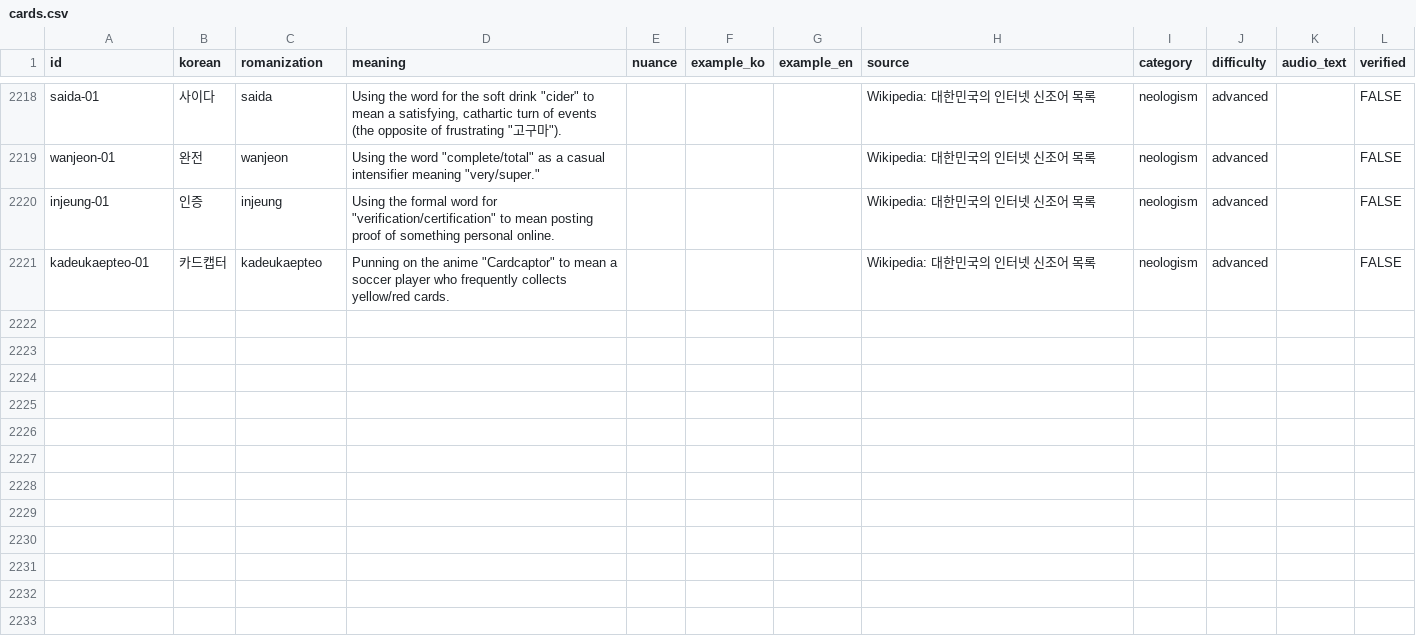
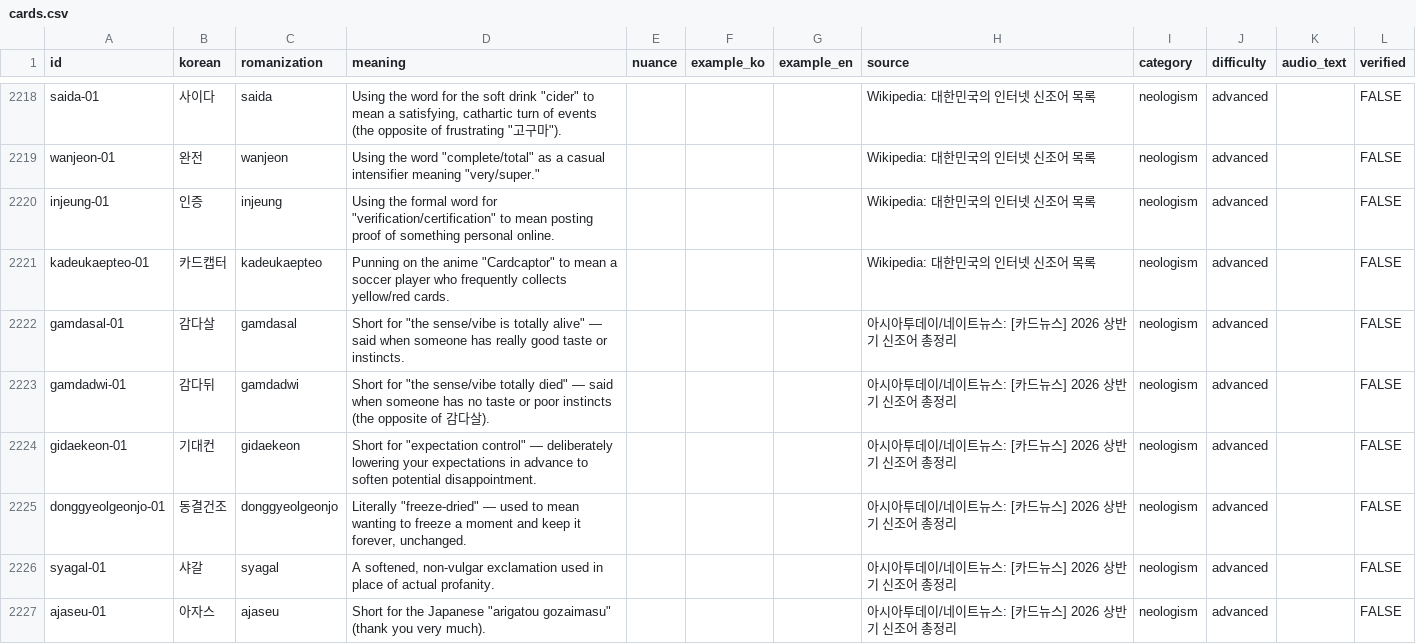
Before and after one commit to kayla-koree/koree-multipage-v0.2, a CSV file: data/cards.csv, drawn as a sheet; only a part is shown, gaps mark what is left out; the diff covers the shown part only.

```diff
--- a/data/cards.csv
+++ b/data/cards.csv
@@ -2221 +2221,7 @@ injeung-01,인증,injeung,"Using the formal word for ""verification/certificatio
 kadeukaepteo-01,카드캡터,kadeukaepteo,"Punning on the anime ""Cardcaptor"" to mean a soccer player who frequently collects yellow/red cards.",,,,Wikipedia: 대한민국의 인터넷 신조어 목록,neologism,advanced,,FALSE
+gamdasal-01,감다살,gamdasal,"Short for ""the sense/vibe is totally alive"" — said when someone has really good taste or instincts.",,,,아시아투데이/네이트뉴스: [카드뉴스] 2026 상반기 신조어 총정리,neologism,advanced,,FALSE
+gamdadwi-01,감다뒤,gamdadwi,"Short for ""the sense/vibe totally died"" — said when someone has no taste or poor instincts (the opposite of 감다살).",,,,아시아투데이/네이트뉴스: [카드뉴스] 2026 상반기 신조어 총정리,neologism,advanced,,FALSE
+gidaekeon-01,기대컨,gidaekeon,"Short for ""expectation control"" — deliberately lowering your expectations in advance to soften potential disappointment.",,,,아시아투데이/네이트뉴스: [카드뉴스] 2026 상반기 신조어 총정리,neologism,advanced,,FALSE
+donggyeolgeonjo-01,동결건조,donggyeolgeonjo,"Literally ""freeze-dried"" — used to mean wanting to freeze a moment and keep it forever, unchanged.",,,,아시아투데이/네이트뉴스: [카드뉴스] 2026 상반기 신조어 총정리,neologism,advanced,,FALSE
+syagal-01,샤갈,syagal,"A softened, non-vulgar exclamation used in place of actual profanity.",,,,아시아투데이/네이트뉴스: [카드뉴스] 2026 상반기 신조어 총정리,neologism,advanced,,FALSE
+ajaseu-01,아자스,ajaseu,"Short for the Japanese ""arigatou gozaimasu"" (thank you very much).",,,,아시아투데이/네이트뉴스: [카드뉴스] 2026 상반기 신조어 총정리,neologism,advanced,,FALSE
```
Also changed, not shown: 18 added rows elsewhere in this file, 1 other file.
